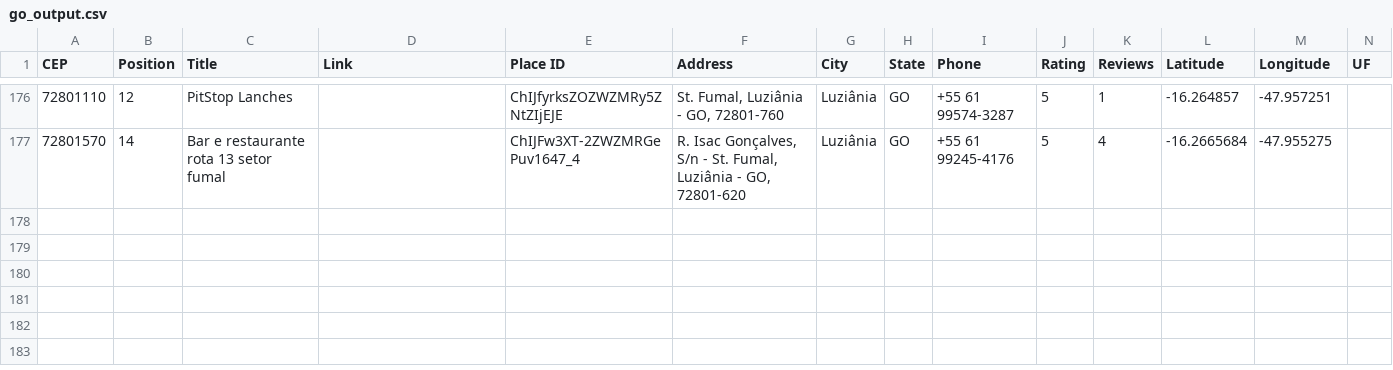
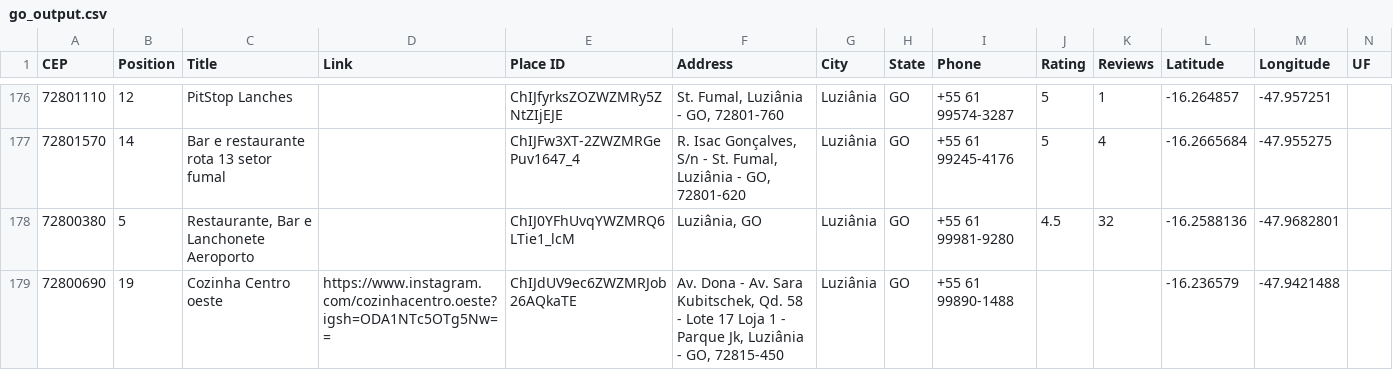
Before and after one commit to pedrofnts/gmaps-scraper, a CSV file: results/go_output.csv, drawn as a sheet; only a part is shown, gaps mark what is left out; rows hold the shown columns only; the diff names each change by its address in the sheet, - before the commit and + after, or states it on an @@ line.

```diff
--- a/results/go_output.csv
+++ b/results/go_output.csv
+row 178: 72800380 | 5 | Restaurante, Bar e Lanchonete Aeroporto |  | ChIJ0YFhUvqYWZMRQ6LTie1_lcM | Luziânia, GO | Luziânia | GO | +55 61 99981-9280 | 4.5 | 32 | -16.2588136 | -47.9682801
+row 179: 72800690 | 19 | Cozinha Centro oeste | https://www.instagram.com/cozinhacentro.oeste?igsh=ODA1NTc5OTg5Nw== | ChIJdUV9ec6ZWZMRJob26AQkaTE | Av. Dona - Av. Sara Kubitschek, Qd. 58 - Lote 17 Loja 1 - Parque Jk, Luziânia - GO, 72815-450 | Luziânia | GO | +55 61 99890-1488 |  |  | -16.236579 | -47.9421488
```
Also changed, not shown: 6 other files.
